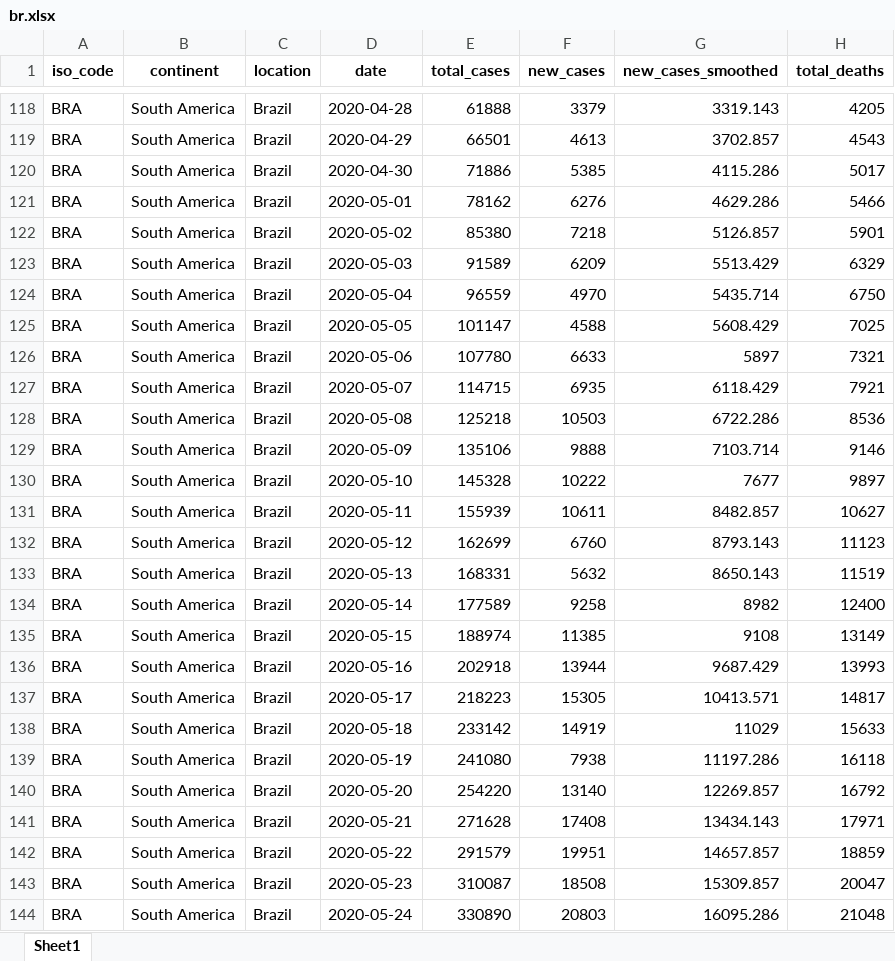
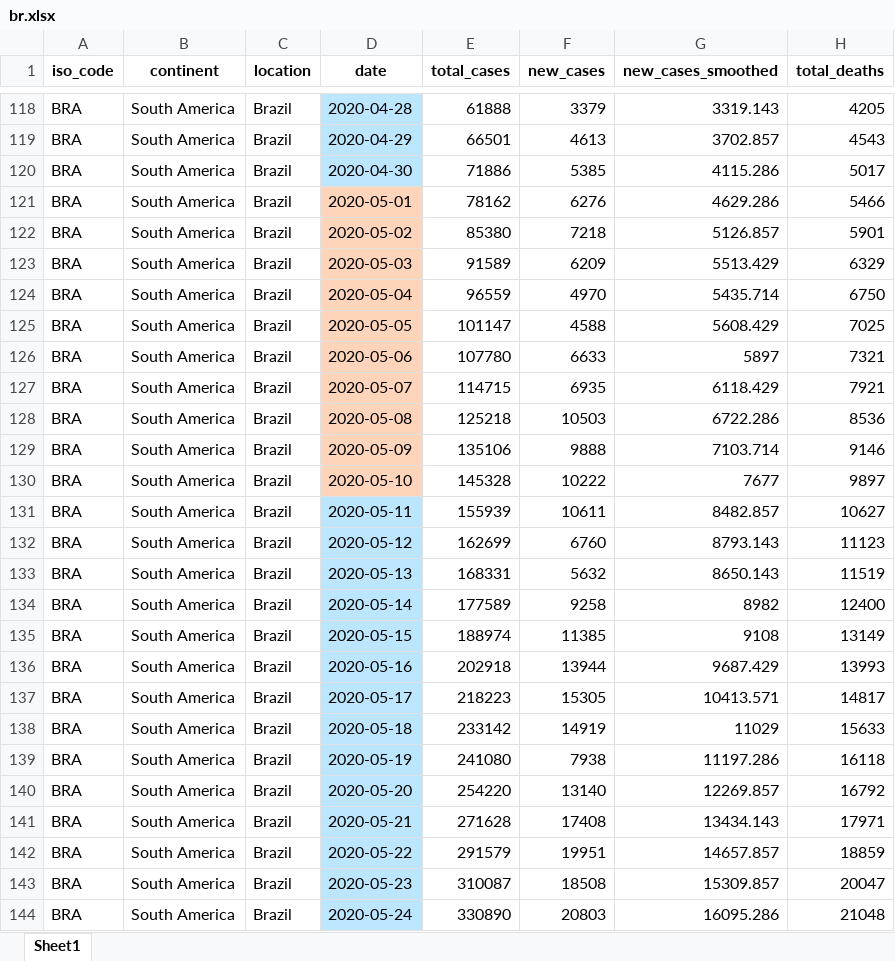
Before and after one commit to gdquintero/LOVO, an Excel workbook: experiment_2/data/br.xlsx, sheet Sheet1, drawn as a sheet; only a part is shown, gaps mark what is left out; values as stored, in another font and other column widths than the file's, no borders; the diff covers the shown part only; the diff names each change by its address in the sheet, - before the commit and + after, or states it on an @@ line.

```diff
--- a/experiment_2/data/br.xlsx (sheet Sheet1)
+++ b/experiment_2/data/br.xlsx (sheet Sheet1)
-D118:D120 fill: none
+D118:D120 fill: #BBE6FE
-D121:D130 fill: none
+D121:D130 fill: #FED4BB
-D131:D144 fill: none
+D131:D144 fill: #BBE6FE
```
Also changed, not shown: cell formats elsewhere in this sheet, 8 other files.
